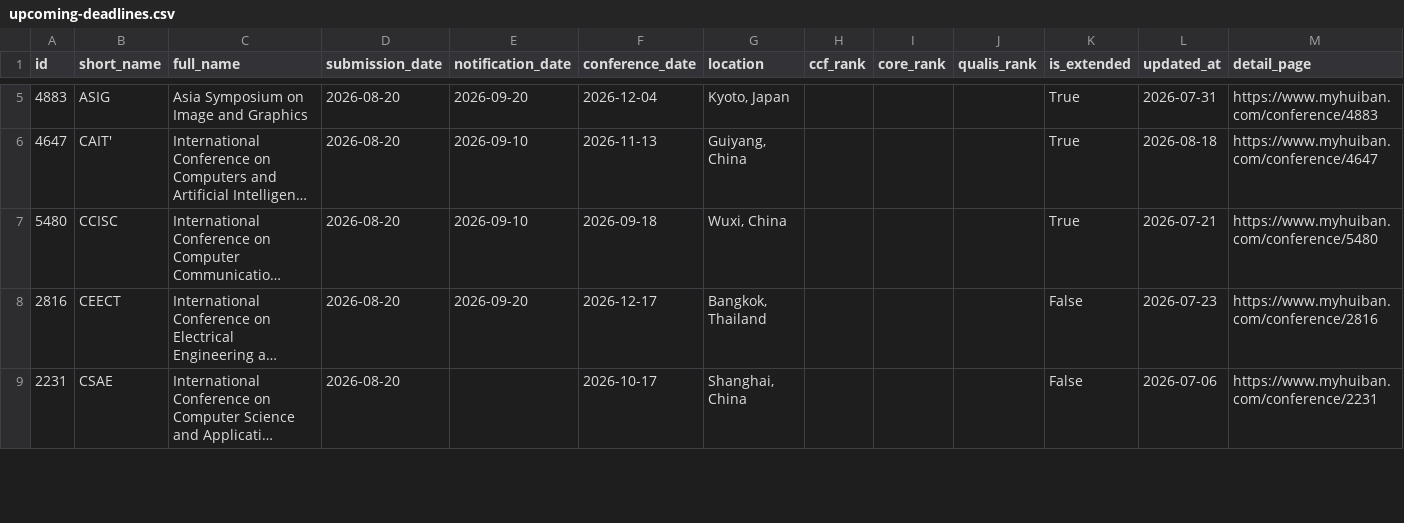
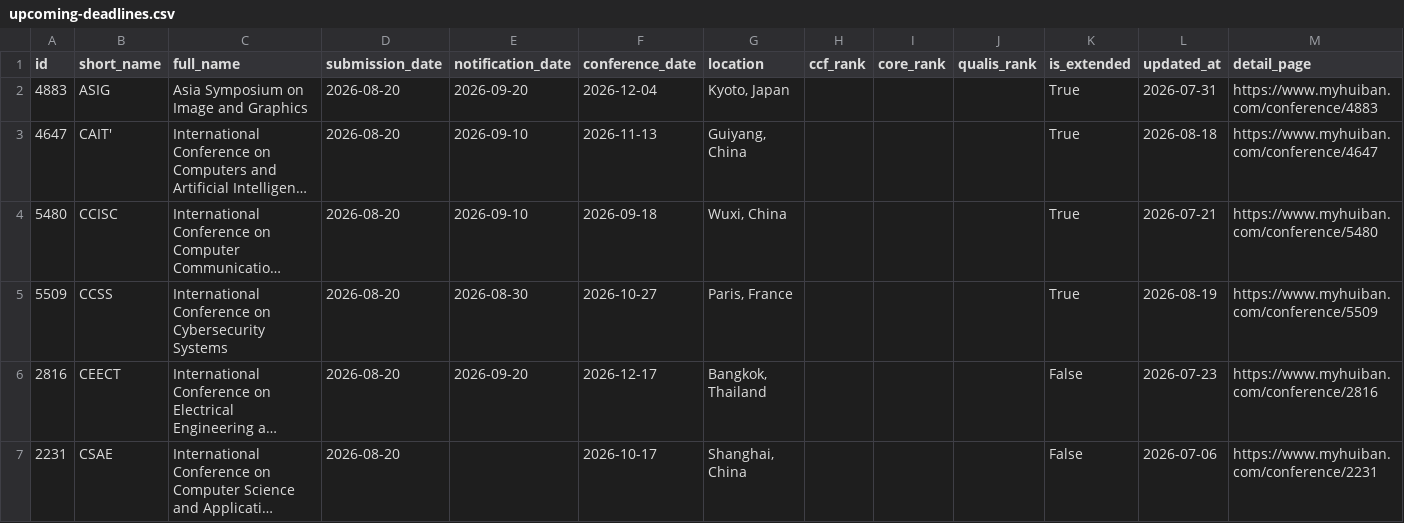
Before and after one commit to sundou82/conference-partner-mcp, a CSV file: data/upcoming-deadlines.csv, drawn as a sheet; only a part is shown, gaps mark what is left out; long unchanged cells end in …; the diff covers the shown part only; the diff names each change by its address in the sheet, - before the commit and + after, or states it on an @@ line.

```diff
--- a/data/upcoming-deadlines.csv
+++ b/data/upcoming-deadlines.csv
+row 5: 5509 | CCSS | International Conference on Cybersecurity Systems | 2026-08-20 | 2026-08-30 | 2026-10-27 | Paris, France |  |  |  | True | 2026-08-19 | https://www.myhuiban.com/conference/5509
```
Also changed, not shown: 7 added rows and 3 removed rows elsewhere in this file, data/journal-special-issues.csv, data/open-calls-by-rank.csv, 10 other files.
